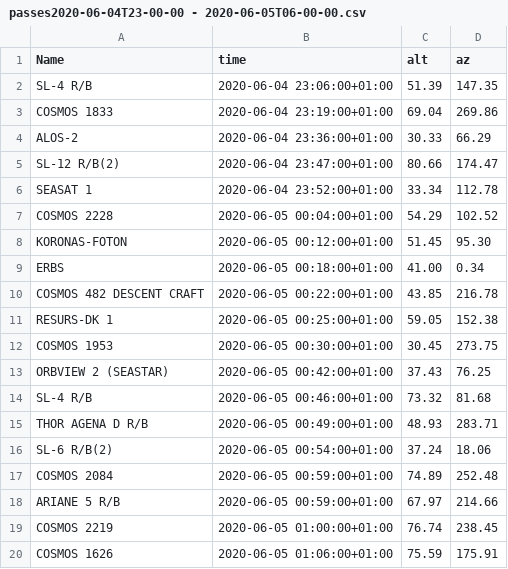
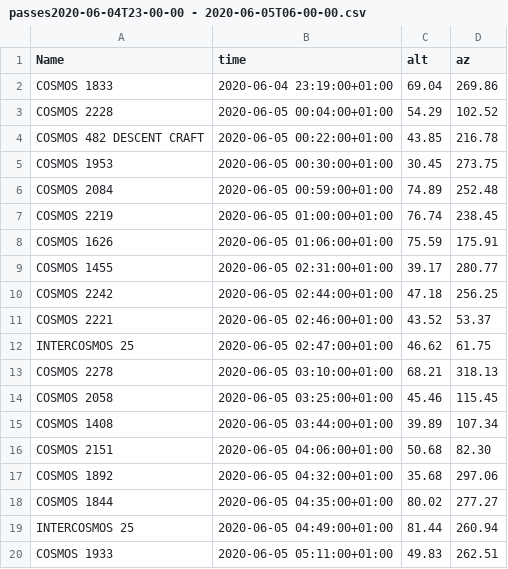
Before and after one commit to dldlowndes/LD_QuarcOGS, a CSV file: passes2020-06-04T23-00-00 - 2020-06-05T06-00-00.csv, drawn as a sheet; only a part is shown; the shorter side is filled out with more unchanged rows; the diff covers the shown part only.

```diff
--- a/passes2020-06-04T23-00-00 - 2020-06-05T06-00-00.csv
+++ b/passes2020-06-04T23-00-00 - 2020-06-05T06-00-00.csv
@@ -1,19 +1,7 @@
 Name, time, alt, az
-SL-4 R/B                , 2020-06-04 23:06:00+01:00, 51.39, 147.35
 COSMOS 1833             , 2020-06-04 23:19:00+01:00, 69.04, 269.86
-ALOS-2                  , 2020-06-04 23:36:00+01:00, 30.33, 66.29
-SL-12 R/B(2)            , 2020-06-04 23:47:00+01:00, 80.66, 174.47
-SEASAT 1                , 2020-06-04 23:52:00+01:00, 33.34, 112.78
 COSMOS 2228             , 2020-06-05 00:04:00+01:00, 54.29, 102.52
-KORONAS-FOTON           , 2020-06-05 00:12:00+01:00, 51.45, 95.30
-ERBS                    , 2020-06-05 00:18:00+01:00, 41.00, 0.34
 COSMOS 482 DESCENT CRAFT, 2020-06-05 00:22:00+01:00, 43.85, 216.78
-RESURS-DK 1             , 2020-06-05 00:25:00+01:00, 59.05, 152.38
 COSMOS 1953             , 2020-06-05 00:30:00+01:00, 30.45, 273.75
-ORBVIEW 2 (SEASTAR)     , 2020-06-05 00:42:00+01:00, 37.43, 76.25
-SL-4 R/B                , 2020-06-05 00:46:00+01:00, 73.32, 81.68
-THOR AGENA D R/B        , 2020-06-05 00:49:00+01:00, 48.93, 283.71
-SL-6 R/B(2)             , 2020-06-05 00:54:00+01:00, 37.24, 18.06
 COSMOS 2084             , 2020-06-05 00:59:00+01:00, 74.89, 252.48
-ARIANE 5 R/B            , 2020-06-05 00:59:00+01:00, 67.97, 214.66
 COSMOS 2219             , 2020-06-05 01:00:00+01:00, 76.74, 238.45
```
Also changed, not shown: 23 removed rows elsewhere in this file, 1 other file.
